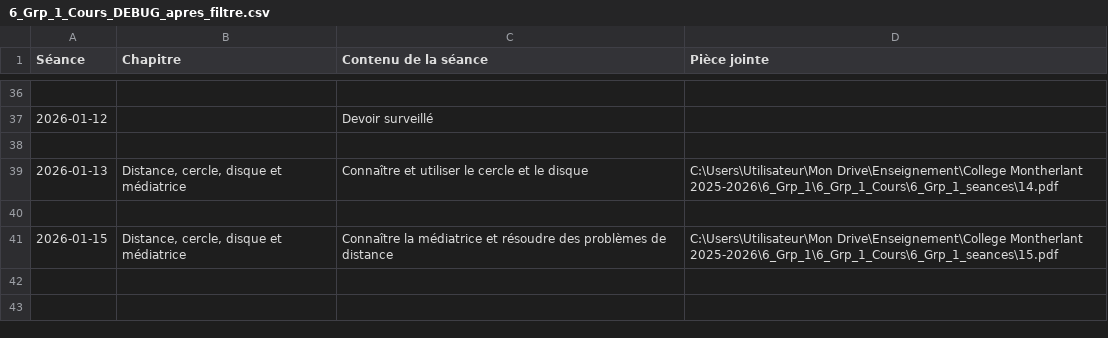
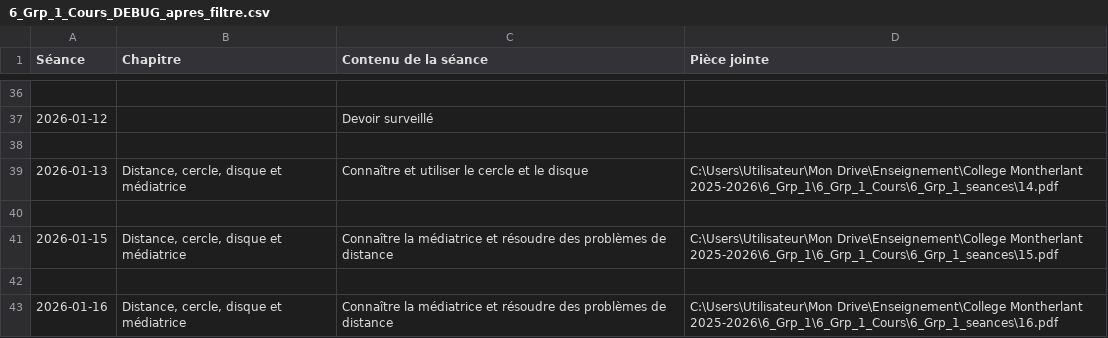
Before and after one commit to EnseignementMath/cours-de-maths, a CSV file: docs/progressions/College Montherlant 2025-2026/6_Grp_1_Cours_DEBUG_apres_filtre.csv, drawn as a sheet; only a part is shown, gaps mark what is left out; the diff names each change by its address in the sheet, - before the commit and + after, or states it on an @@ line.

Commit message:
auto: maj progressions + index + pièces jointes (2026-01-16 09:53:08)

```diff
--- a/docs/progressions/College Montherlant 2025-2026/6_Grp_1_Cours_DEBUG_apres_filtre.csv
+++ b/docs/progressions/College Montherlant 2025-2026/6_Grp_1_Cours_DEBUG_apres_filtre.csv
+row 42: (empty)
+row 43: 2026-01-16 | Distance, cercle, disque et médiatrice | Connaître la médiatrice et résoudre des problèmes de distance | C:\Users\Utilisateur\Mon Drive\Enseignement\College Montherlant 2025-2026\6_Grp_1\6_Grp_1_Cours\6_Grp_1_seances\16.pdf
```
Also changed, not shown: docs/progressions/College Montherlant 2025-2026/4_Grp_3_Cours_DEBUG_apres_filtre.csv, docs/progressions/College Montherlant 2025-2026/5_Grp_5_Cours_DEBUG_apres_filtre.csv, 10 other files.
